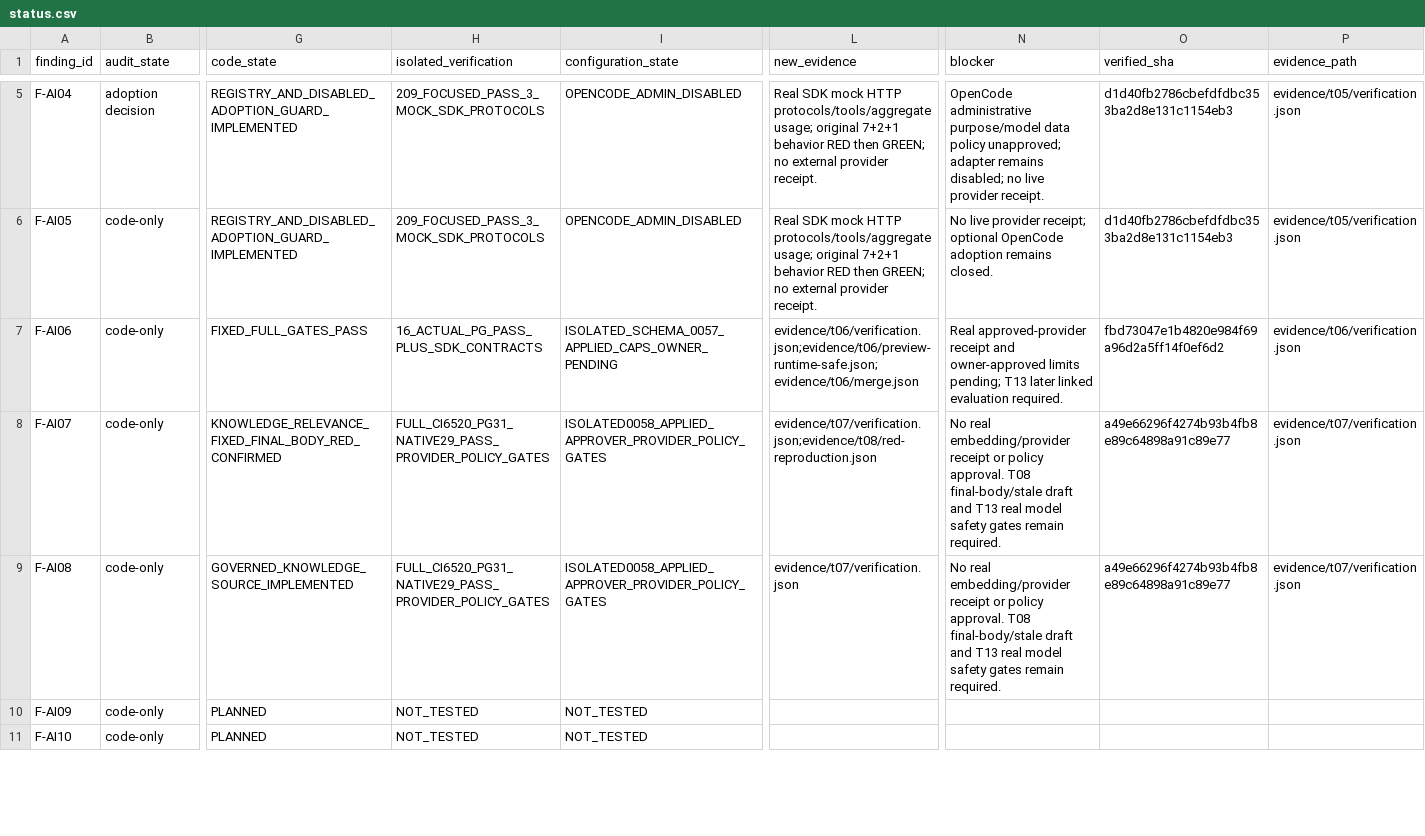
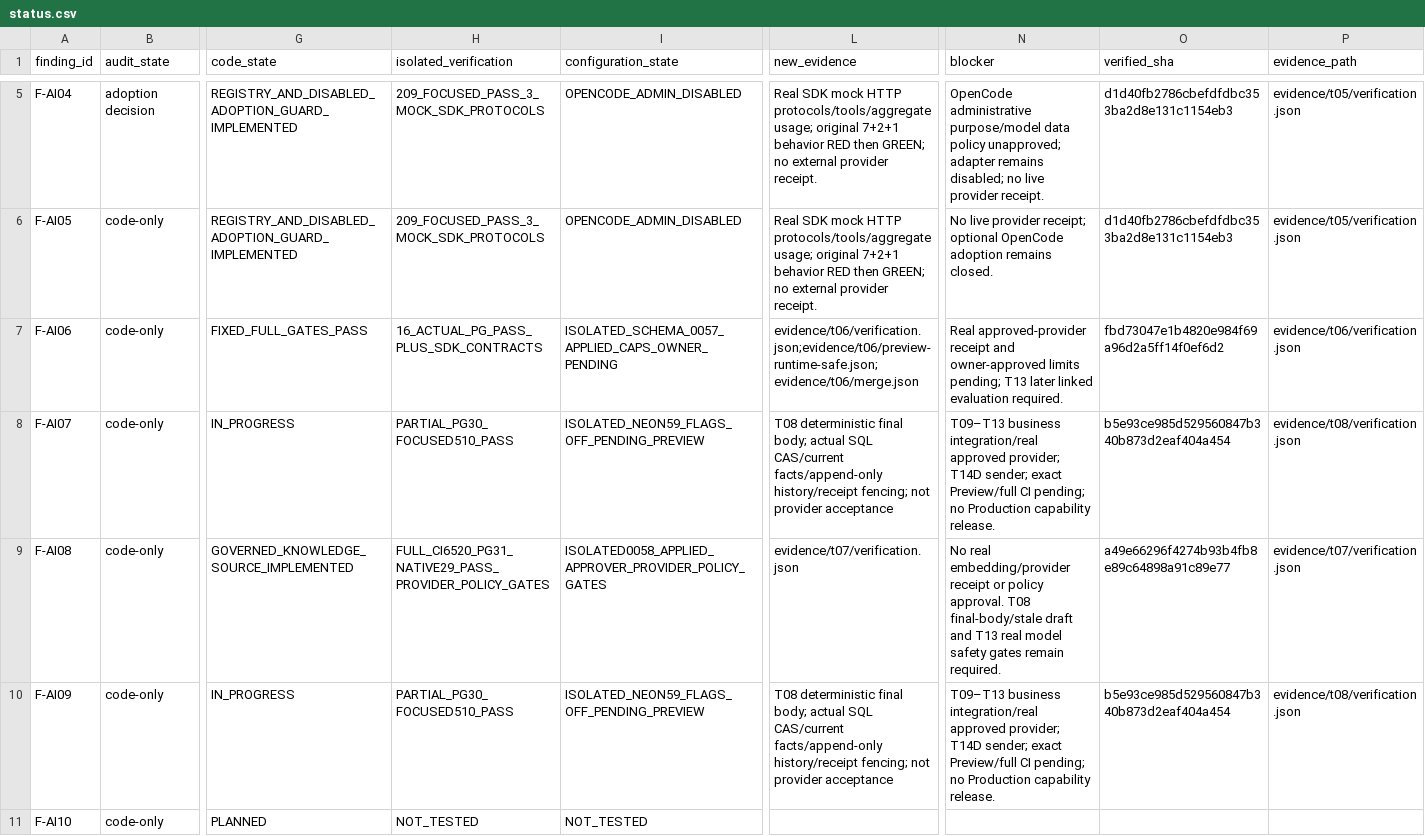
Before and after one commit to YNWAforever/hkwtia, a CSV file: docs/audits/hkwtia-2026-10-03-full-fix/status.csv, drawn as a sheet; only a part is shown, gaps mark what is left out; the diff covers the shown part only; the diff names each change by its address in the sheet, - before the commit and + after, or states it on an @@ line.

```diff
--- a/docs/audits/hkwtia-2026-10-03-full-fix/status.csv
+++ b/docs/audits/hkwtia-2026-10-03-full-fix/status.csv
-G8 (code_state): KNOWLEDGE_RELEVANCE_FIXED_FINAL_BODY_RED_CONFIRMED
+G8 (code_state): IN_PROGRESS
-H8 (isolated_verification): FULL_CI6520_PG31_NATIVE29_PASS_PROVIDER_POLICY_GATES
+H8 (isolated_verification): PARTIAL_PG30_FOCUSED510_PASS
-I8 (configuration_state): ISOLATED0058_APPLIED_APPROVER_PROVIDER_POLICY_GATES
+I8 (configuration_state): ISOLATED_NEON59_FLAGS_OFF_PENDING_PREVIEW
-L8 (new_evidence): evidence/t07/verification.json;evidence/t08/red-reproduction.json
+L8 (new_evidence): T08 deterministic final body; actual SQL CAS/current facts/append-only history/receipt fencing; not provider acceptance
-N8 (blocker): No real embedding/provider receipt or policy approval. T08 final-body/stale draft and T13 real model safety gates remain required.
+N8 (blocker): T09–T13 business integration/real approved provider; T14D sender; exact Preview/full CI pending; no Production capability release.
-O8 (verified_sha): a49e66296f4274b93b4fb8e89c64898a91c89e77
+O8 (verified_sha): b5e93ce985d529560847b340b873d2eaf404a454
-P8 (evidence_path): evidence/t07/verification.json
+P8 (evidence_path): evidence/t08/verification.json
-G10 (code_state): PLANNED
+G10 (code_state): IN_PROGRESS
-H10 (isolated_verification): NOT_TESTED
+H10 (isolated_verification): PARTIAL_PG30_FOCUSED510_PASS
-I10 (configuration_state): NOT_TESTED
+I10 (configuration_state): ISOLATED_NEON59_FLAGS_OFF_PENDING_PREVIEW
-L10 (new_evidence): (empty)
+L10 (new_evidence): T08 deterministic final body; actual SQL CAS/current facts/append-only history/receipt fencing; not provider acceptance
-N10 (blocker): (empty)
+N10 (blocker): T09–T13 business integration/real approved provider; T14D sender; exact Preview/full CI pending; no Production capability release.
-O10 (verified_sha): (empty)
+O10 (verified_sha): b5e93ce985d529560847b340b873d2eaf404a454
-P10 (evidence_path): (empty)
+P10 (evidence_path): evidence/t08/verification.json
```
Also changed, not shown: 14 edited cells elsewhere in this file, docs/audits/hkwtia-2026-10-03-full-fix/acceptance.csv, docs/audits/hkwtia-2026-10-03-full-fix/tasks.csv, 11 other files.
